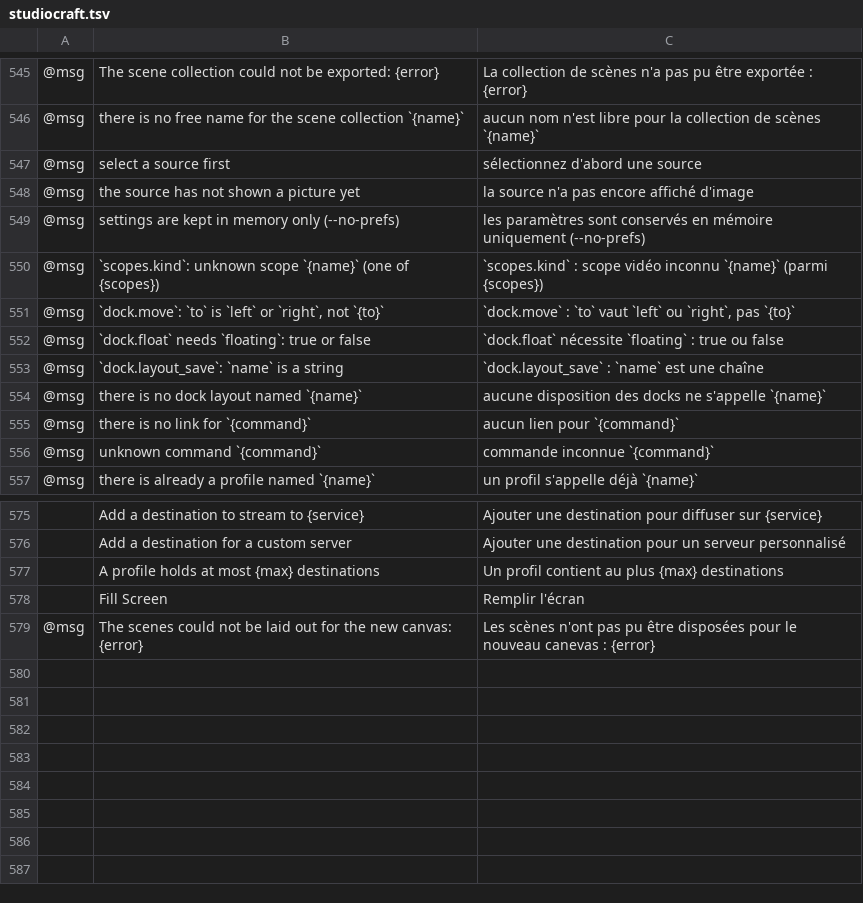
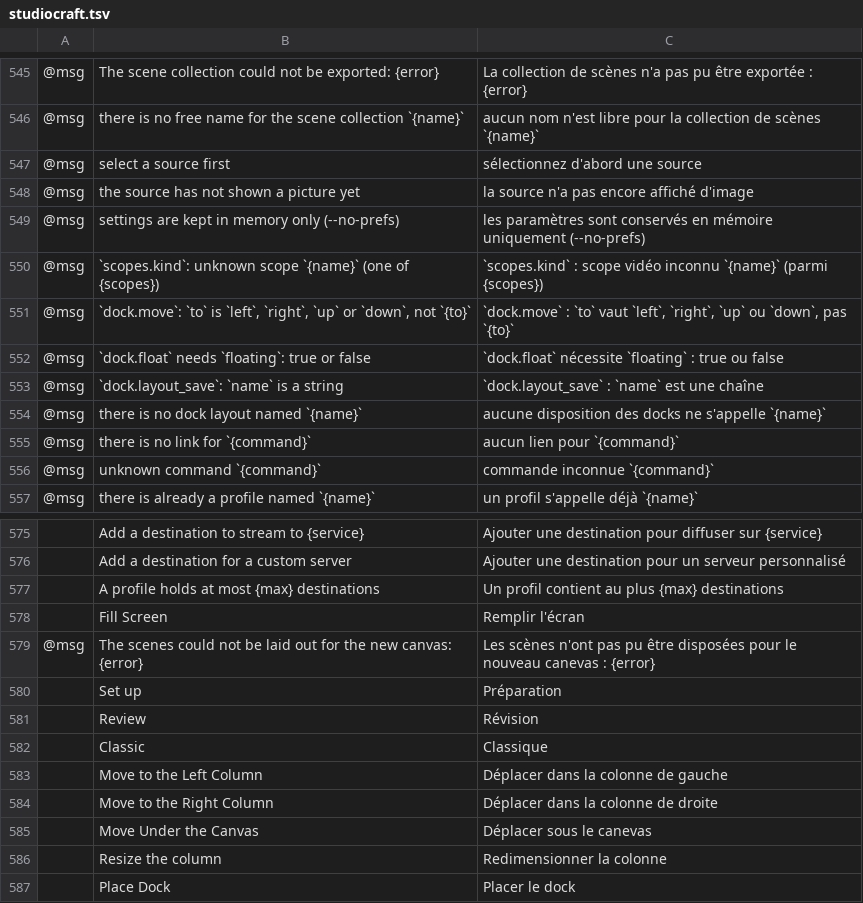
Before and after one commit to blamejs/StudioCraft, a TSV file: crates/ui-egui/i18n/locales/fr/studiocraft.tsv, drawn as a sheet; only a part is shown, gaps mark what is left out; the diff names each change by its address in the sheet, - before the commit and + after, or states it on an @@ line.

```diff
--- a/crates/ui-egui/i18n/locales/fr/studiocraft.tsv
+++ b/crates/ui-egui/i18n/locales/fr/studiocraft.tsv
-B551: …`to` is `left` or `right`, not `{to}`
+B551: …`to` is `left`, `right`, `up` or `down`, not `{to}`
-C551: …`to` vaut `left` ou `right`, pas `{to}`
+C551: …`to` vaut `left`, `right`, `up` ou `down`, pas `{to}`
+row 580:  | Set up | Préparation
+row 581:  | Review | Révision
+row 582:  | Classic | Classique
+row 583:  | Move to the Left Column | Déplacer dans la colonne de gauche
+row 584:  | Move to the Right Column | Déplacer dans la colonne de droite
+row 585:  | Move Under the Canvas | Déplacer sous le canevas
+row 586:  | Resize the column | Redimensionner la colonne
+row 587:  | Place Dock | Placer le dock
```
Also changed, not shown: crates/ui-egui/i18n/locales/ar/studiocraft.tsv, crates/ui-egui/i18n/locales/en/studiocraft.tsv, 27 other files.
